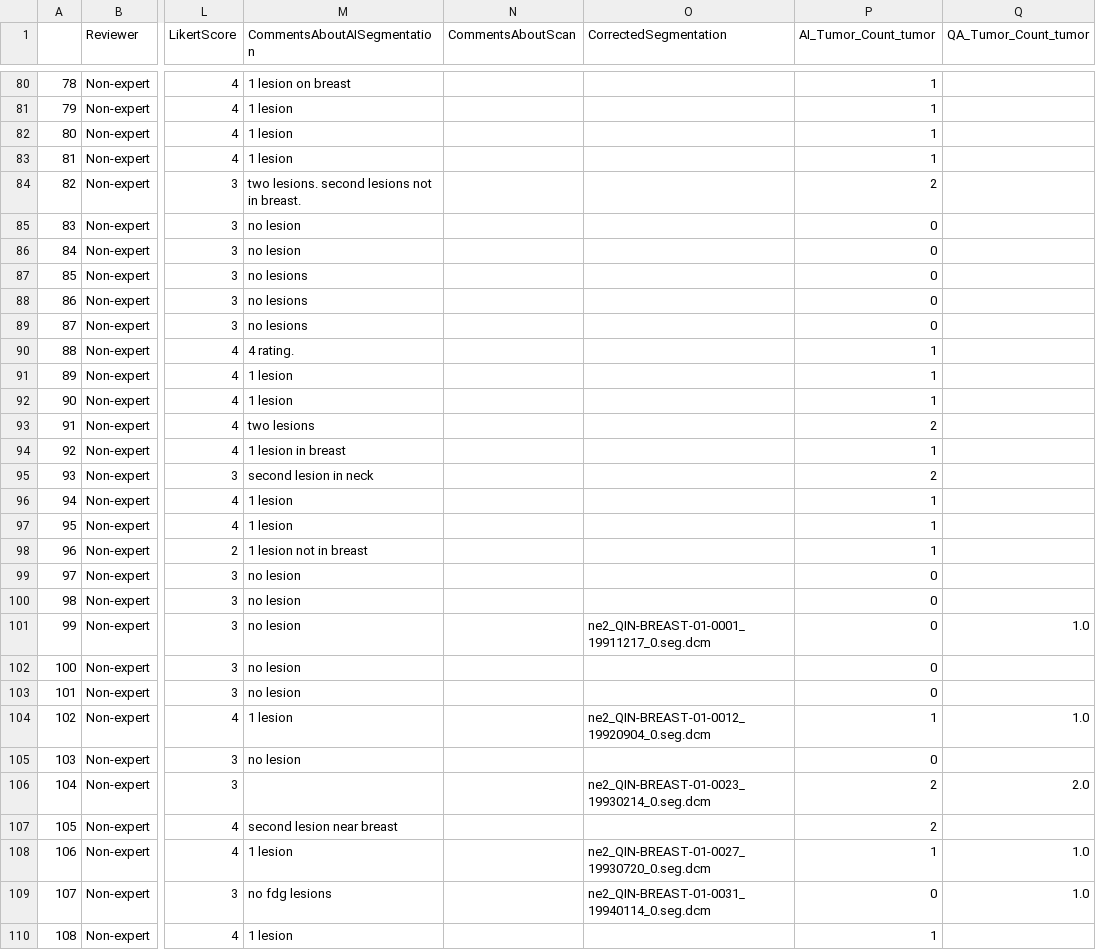
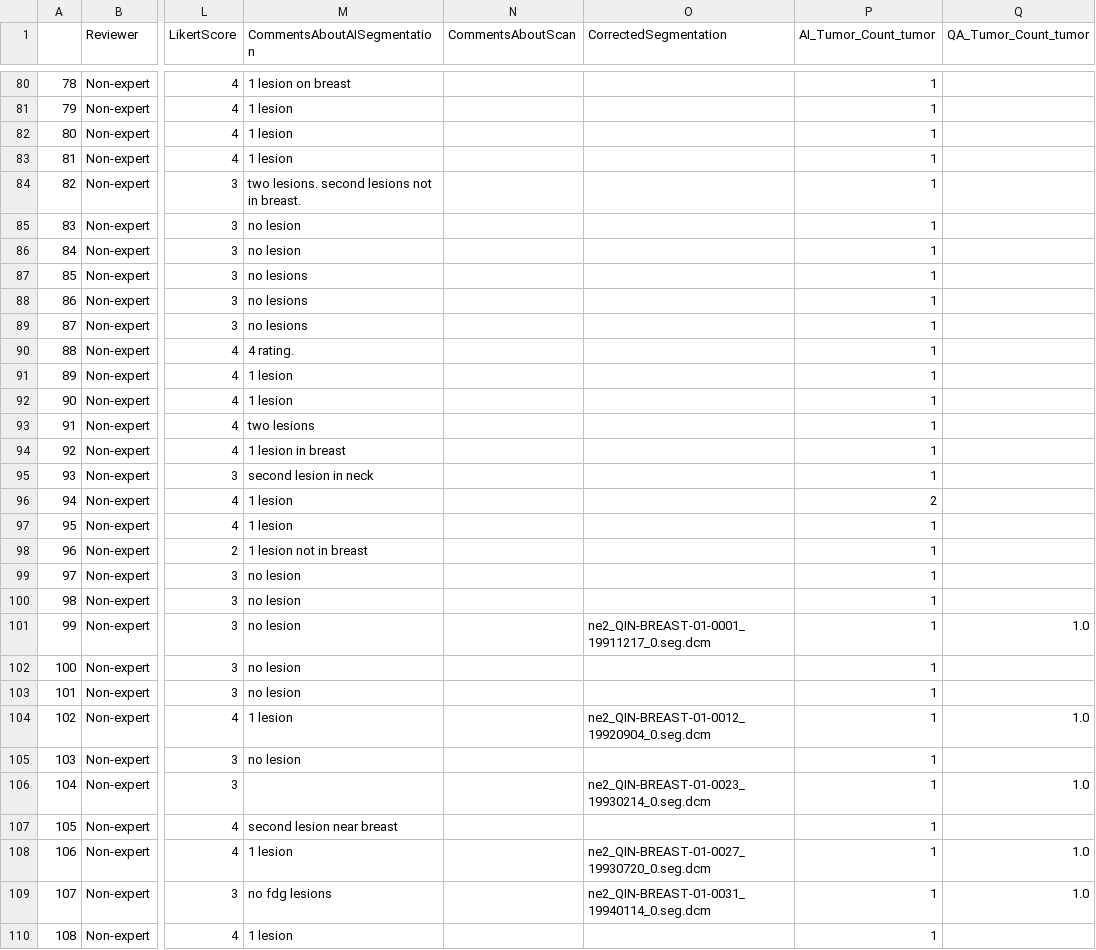
Before and after one commit to bamf-health/aimi-breast-pet-ct, a CSV file: qa-results/tumor_count_report.csv, drawn as a sheet; only a part is shown, gaps mark what is left out; the diff covers the shown part only; the diff names each change by its address in the sheet, - before the commit and + after, or states it on an @@ line.

```diff
--- a/qa-results/tumor_count_report.csv
+++ b/qa-results/tumor_count_report.csv
-P84 (AI_Tumor_Count_tumor): 2
+P84 (AI_Tumor_Count_tumor): 1
-P85:P89 (AI_Tumor_Count_tumor): 0
+P85:P89 (AI_Tumor_Count_tumor): 1
-P93 (AI_Tumor_Count_tumor): 2
+P93 (AI_Tumor_Count_tumor): 1
-P95 (AI_Tumor_Count_tumor): 2
+P95 (AI_Tumor_Count_tumor): 1
-P96 (AI_Tumor_Count_tumor): 1
+P96 (AI_Tumor_Count_tumor): 2
-P99:P103 (AI_Tumor_Count_tumor): 0
+P99:P103 (AI_Tumor_Count_tumor): 1
-P105 (AI_Tumor_Count_tumor): 0
+P105 (AI_Tumor_Count_tumor): 1
-P106:P107 (AI_Tumor_Count_tumor): 2
+P106:P107 (AI_Tumor_Count_tumor): 1
-Q106 (QA_Tumor_Count_tumor): 2.0
+Q106 (QA_Tumor_Count_tumor): 1.0
-P109 (AI_Tumor_Count_tumor): 0
+P109 (AI_Tumor_Count_tumor): 1
```
Also changed, not shown: 61 edited cells elsewhere in this file, 1 other file.
